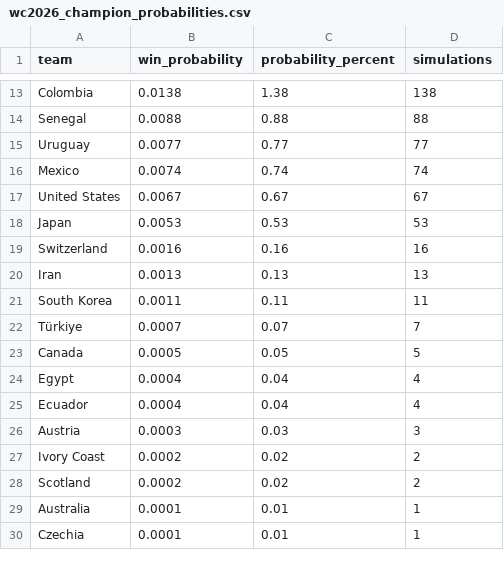
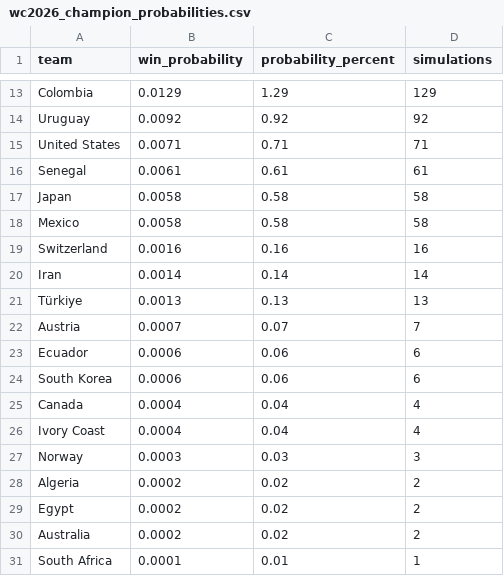
Before and after one commit to SasiruVirajith/fifa-world-cup-2026-predictor, a CSV file: outputs/wc2026_champion_probabilities.csv, drawn as a sheet; only a part is shown, gaps mark what is left out; removed rows and columns are numbered as before the commit, all else as after; the diff covers the shown part only; the diff names each change by its address in the sheet, - before the commit and + after, or states it on an @@ line.

```diff
--- a/outputs/wc2026_champion_probabilities.csv
+++ b/outputs/wc2026_champion_probabilities.csv
-B13 (win_probability): 0.0138
+B13 (win_probability): 0.0129
-C13 (probability_percent): 1.38
+C13 (probability_percent): 1.29
-D13 (simulations): 138
+D13 (simulations): 129
-row 14: Senegal | 0.0088 | 0.88 | 88
-B14 (win_probability): 0.0077
+B14 (win_probability): 0.0092
-C14 (probability_percent): 0.77
+C14 (probability_percent): 0.92
-D14 (simulations): 77
+D14 (simulations): 92
-row 16: Mexico | 0.0074 | 0.74 | 74
-B15 (win_probability): 0.0067
+B15 (win_probability): 0.0071
-C15 (probability_percent): 0.67
+C15 (probability_percent): 0.71
-D15 (simulations): 67
+D15 (simulations): 71
+row 16: Senegal | 0.0061 | 0.61 | 61
-B17 (win_probability): 0.0053
+B17 (win_probability): 0.0058
-C17 (probability_percent): 0.53
+C17 (probability_percent): 0.58
-D17 (simulations): 53
+D17 (simulations): 58
+row 18: Mexico | 0.0058 | 0.58 | 58
+row 20: Iran | 0.0014 | 0.14 | 14
-A21 (team): Iran
+A21 (team): Türkiye
-row 21: South Korea | 0.0011 | 0.11 | 11
-A22 (team): Türkiye
+A22 (team): Austria
-row 23: Canada | 0.0005 | 0.05 | 5
+row 23: Ecuador | 0.0006 | 0.06 | 6
+row 24: South Korea | 0.0006 | 0.06 | 6
-A25 (team): Egypt
+A25 (team): Canada
-A26 (team): Ecuador
+A26 (team): Ivory Coast
-A27 (team): Austria
+A27 (team): Norway
-A28 (team): Ivory Coast
+A28 (team): Algeria
-A29 (team): Scotland
+A29 (team): Egypt
-B30 (win_probability): 0.0001
+B30 (win_probability): 0.0002
-C30 (probability_percent): 0.01
+C30 (probability_percent): 0.02
-D30 (simulations): 1
+D30 (simulations): 2
-A31 (team): Czechia
+A31 (team): South Africa
```
Also changed, not shown: 5 added rows, 6 removed rows, 6 moved rows and 28 edited cells elsewhere in this file, data/processed/goalkeeper_features.csv, data/processed/playmaker_features.csv, 39 other files.
